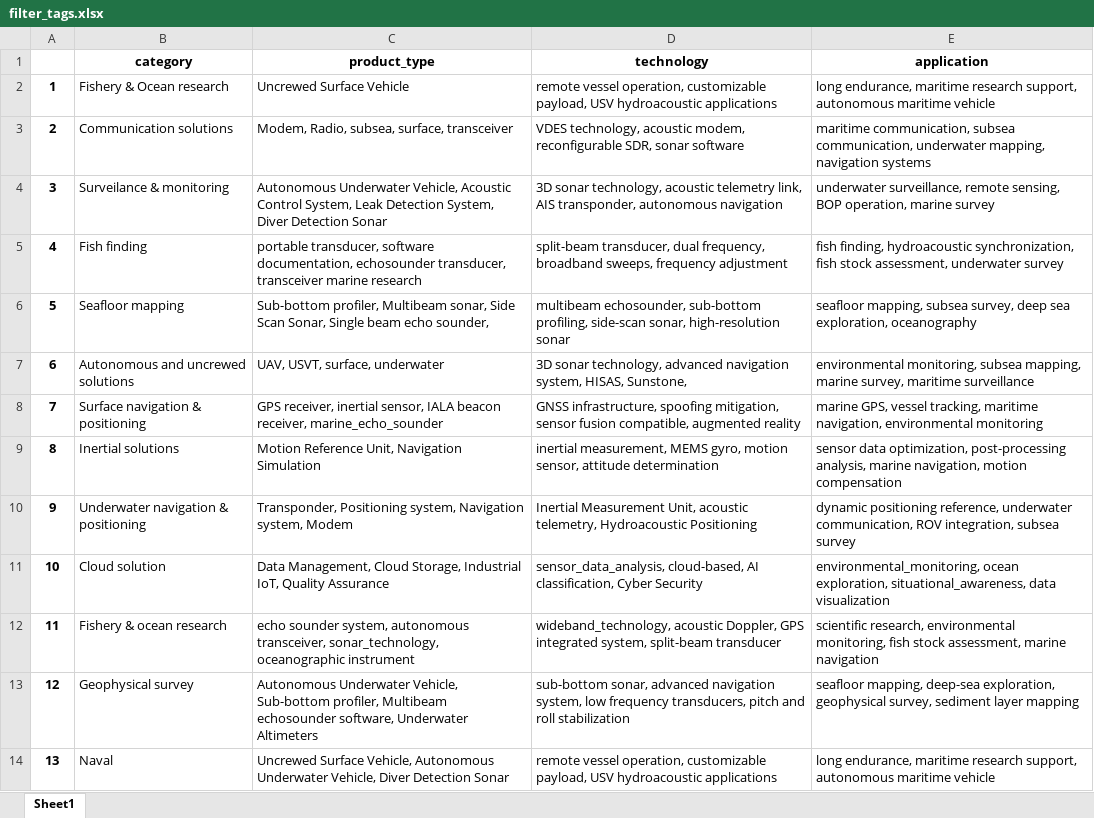
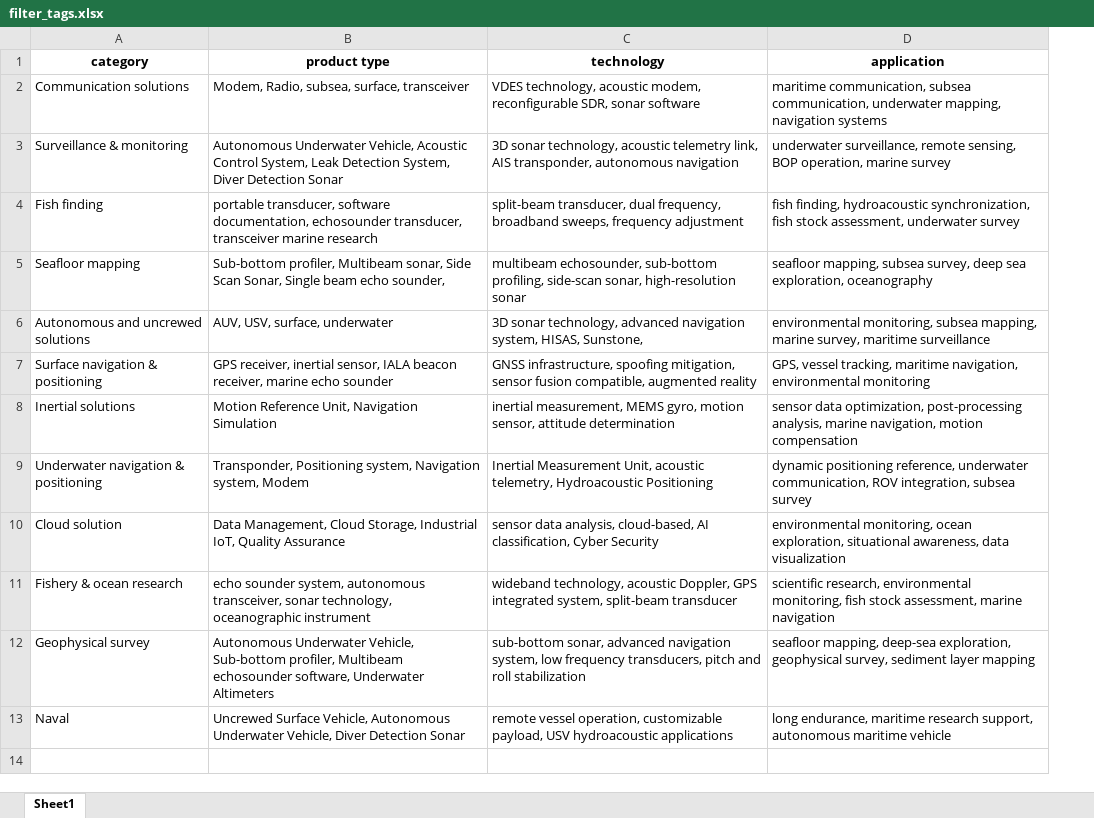
Before and after one commit to JorgenStensrudForte/tags_creator, an Excel workbook: filter_tags.xlsx, sheet Sheet1, drawn as a sheet; values as stored, in another font and other column widths than the file's, no borders; removed rows and columns are numbered as before the commit, all else as after; the diff names each change by its address in the sheet, - before the commit and + after, or states it on an @@ line.

```diff
--- a/filter_tags.xlsx (sheet Sheet1)
+++ b/filter_tags.xlsx (sheet Sheet1)
-column A, rows 3-14: 2 | 3 | 4 | 5 | 6 | 7 | 8 | 9 | 10 | 11 | 12 | 13
-B1: product_type
+B1: product type
-row 2: 1 | Fishery & Ocean research | Uncrewed Surface Vehicle | remote vessel operation, customizable payload, USV hydroacoustic applications | long endurance, maritime research support, autonomous maritime vehicle
-A3 (category): Surveilance & monitoring
+A3 (category): Surveillance & monitoring
-B6 (product type): UAV, USVT, surface, underwater
+B6 (product type): AUV, USV, surface, underwater
-B7 (product type): …beacon receiver, marine_echo_sounder
+B7 (product type): …beacon receiver, marine echo sounder
-D7 (application): marine GPS, vessel…
+D7 (application): GPS, vessel…
-C10 (technology): sensor_data_analysis, cloud-based, AI…
+C10 (technology): sensor data analysis, cloud-based, AI…
-D10 (application): environmental_monitoring, ocean exploration, situational_awareness, data visualization
+D10 (application): environmental monitoring, ocean exploration, situational awareness, data visualization
-B11 (product type): …autonomous transceiver, sonar_technology, oceanographic instrument
+B11 (product type): …autonomous transceiver, sonar technology, oceanographic instrument
-C11 (technology): wideband_technology, acoustic Doppler,…
+C11 (technology): wideband technology, acoustic Doppler,…
```
Also changed, not shown: data/df_with_many_tags_27_11.xlsx, data/tags_27_11.xlsx, 7 other files.
